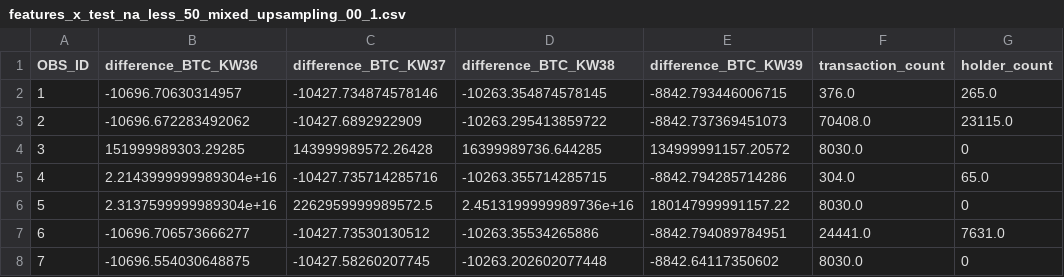
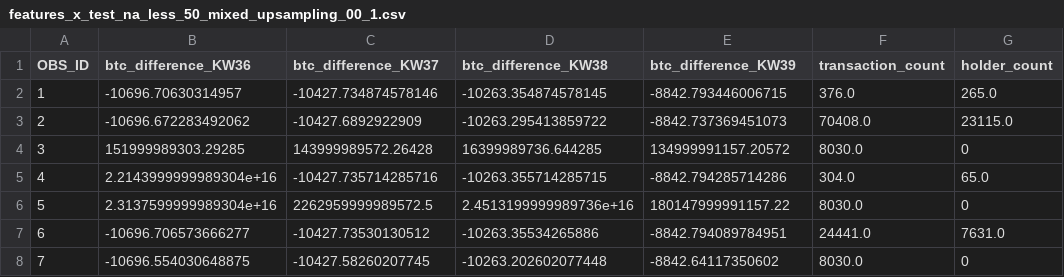
Before and after one commit to AlessandroVol23/predict_ico_success_lmu, a CSV file: data/features/feature_sets/features_x_test_na_less_50_mixed_upsampling_00_1.csv, drawn as a sheet; only a part is shown; the diff names each change by its address in the sheet, - before the commit and + after, or states it on an @@ line.

```diff
--- a/data/features/feature_sets/features_x_test_na_less_50_mixed_upsampling_00_1.csv
+++ b/data/features/feature_sets/features_x_test_na_less_50_mixed_upsampling_00_1.csv
-B1: difference_BTC_KW36
+B1: btc_difference_KW36
-C1: difference_BTC_KW37
+C1: btc_difference_KW37
-D1: difference_BTC_KW38
+D1: btc_difference_KW38
-E1: difference_BTC_KW39
+E1: btc_difference_KW39
```
Also changed, not shown: data/features/feature_sets/features_x_test_na_less_50_mixed_upsampling_00_2.csv, 3 other files.
